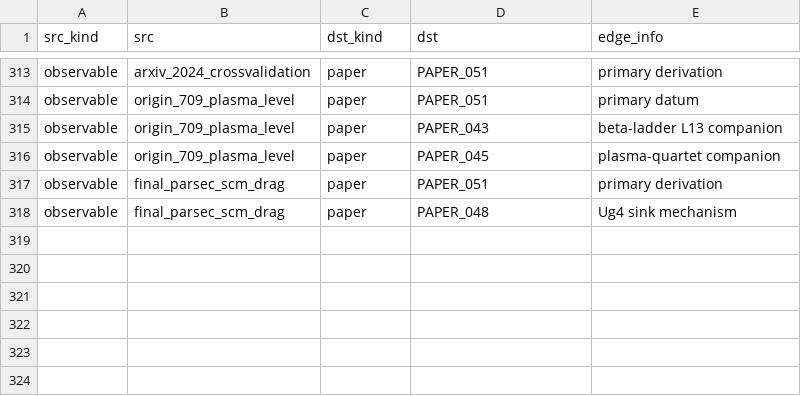
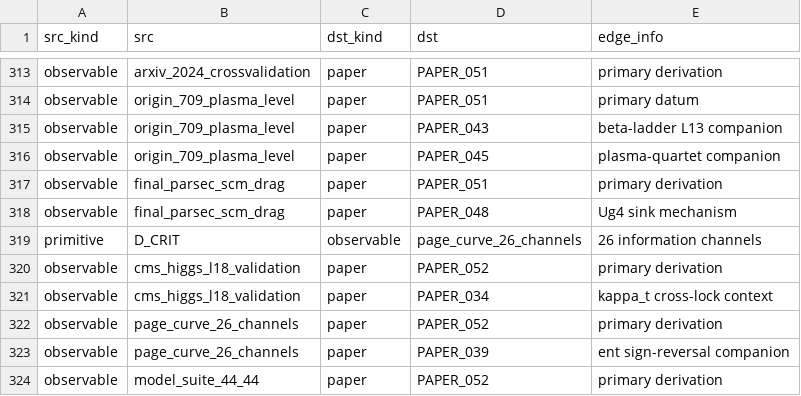
Before and after one commit to Daniel8Murphy0007/Star-Magic-Program, a CSV file: UNIFIED_REGISTRY_GRAPH.csv, drawn as a sheet; only a part is shown, gaps mark what is left out; the diff names each change by its address in the sheet, - before the commit and + after, or states it on an @@ line.

```diff
--- a/UNIFIED_REGISTRY_GRAPH.csv
+++ b/UNIFIED_REGISTRY_GRAPH.csv
+row 319: primitive | D_CRIT | observable | page_curve_26_channels | 26 information channels
+row 320: observable | cms_higgs_l18_validation | paper | PAPER_052 | primary derivation
+row 321: observable | cms_higgs_l18_validation | paper | PAPER_034 | kappa_t cross-lock context
+row 322: observable | page_curve_26_channels | paper | PAPER_052 | primary derivation
+row 323: observable | page_curve_26_channels | paper | PAPER_039 | ent sign-reversal companion
+row 324: observable | model_suite_44_44 | paper | PAPER_052 | primary derivation
```
Also changed, not shown: UNIFIED_REGISTRY.csv, UNIFIED_REGISTRY_CORPUS_CITATIONS.csv, 10 other files.
